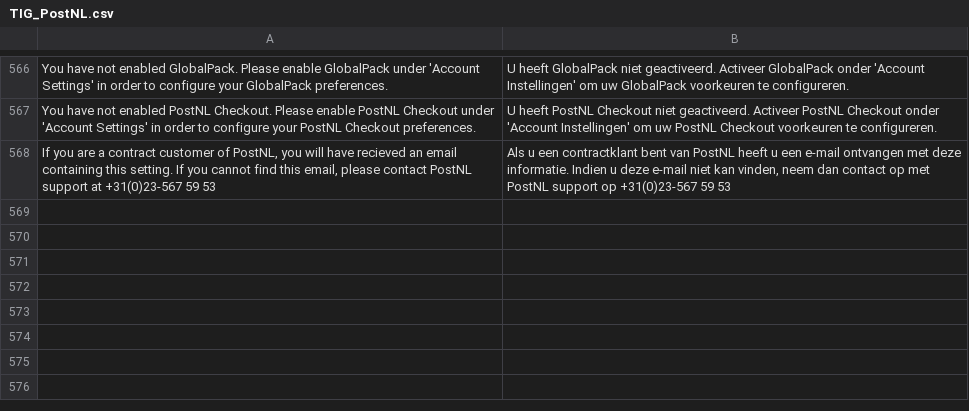
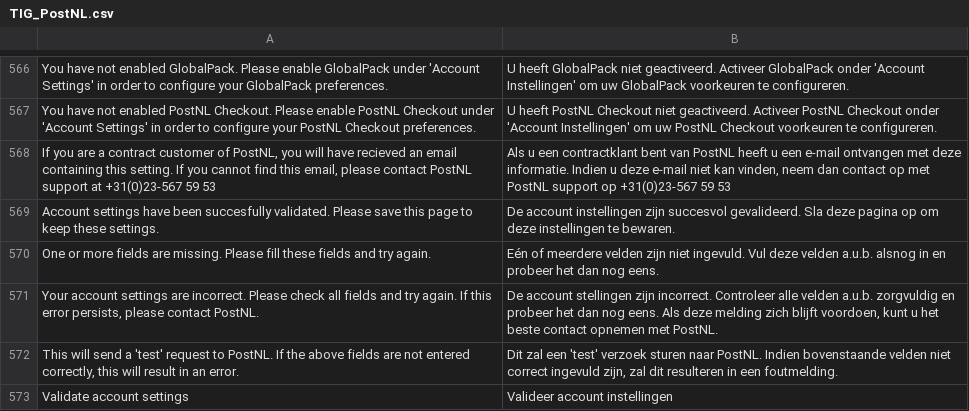
Before and after one commit to postnl/postnl-magento1-End-of-life, a CSV file: app/locale/nl_NL/TIG_PostNL.csv, drawn as a sheet; only a part is shown, gaps mark what is left out.

```diff
--- a/app/locale/nl_NL/TIG_PostNL.csv
+++ b/app/locale/nl_NL/TIG_PostNL.csv
@@ -573 +573,6 @@ You have not enabled PostNL Checkout. Please enable PostNL Checkout under 'Accou
 "If you are a contract customer of PostNL, you will have recieved an email containing this setting. If you cannot find this email, please contact PostNL support at +31(0)23-567 59 53","Als u een contractklant bent van PostNL heeft u een e-mail ontvangen met deze informatie. Indien u deze e-mail niet kan vinden, neem dan contact op met PostNL support op +31(0)23-567 59 53"
+Account settings have been succesfully validated. Please save this page to keep these settings.,De account instellingen zijn succesvol gevalideerd. Sla deze pagina op om deze instellingen te bewaren.
+One or more fields are missing. Please fill these fields and try again.,Eén of meerdere velden zijn niet ingevuld. Vul deze velden a.u.b. alsnog in en probeer het dan nog eens.
+"Your account settings are incorrect. Please check all fields and try again. If this error persists, please contact PostNL.","De account stellingen zijn incorrect. Controleer alle velden a.u.b. zorgvuldig en probeer het dan nog eens. Als deze melding zich blijft voordoen, kunt u het beste contact opnemen met PostNL."
+"This will send a 'test' request to PostNL. If the above fields are not entered correctly, this will result in an error.","Dit zal een 'test' verzoek sturen naar PostNL. Indien bovenstaande velden niet correct ingevuld zijn, zal dit resulteren in een foutmelding."
+Validate account settings,Valideer account instellingen
```
Also changed, not shown: app/locale/en_US/TIG_PostNL.csv, 11 other files.
